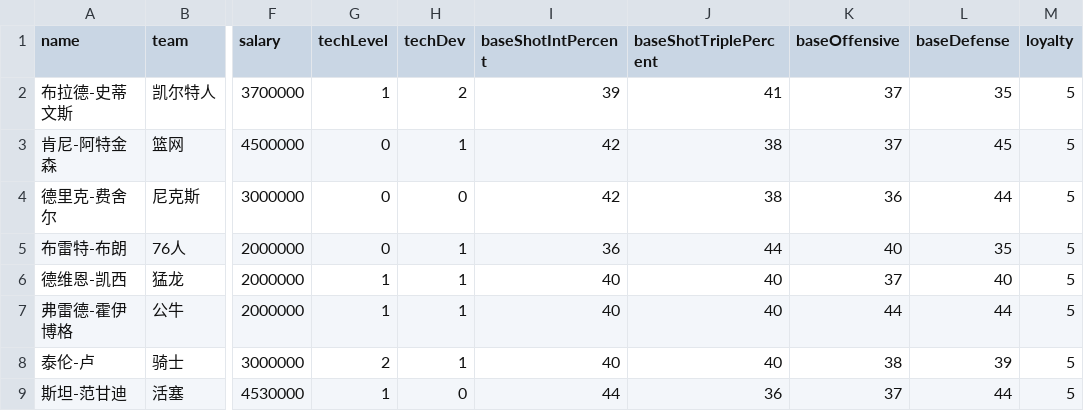
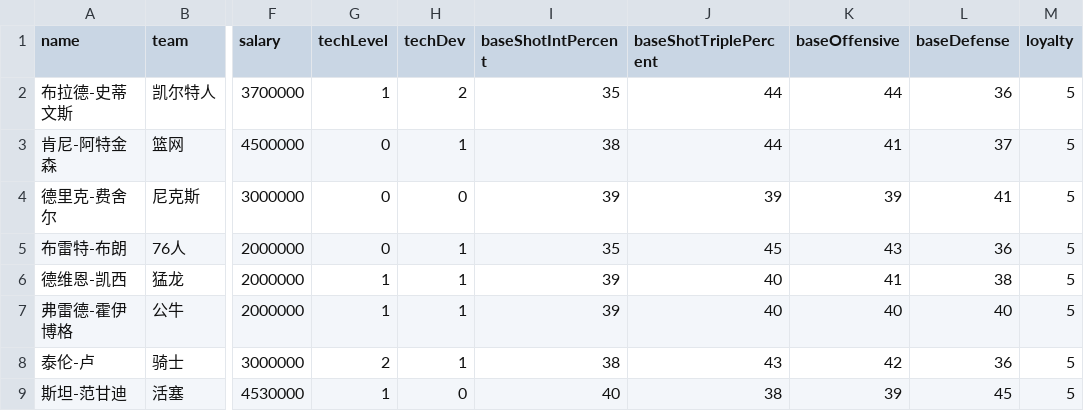
Before and after one commit to zyz9408/---NBA2k--, a CSV file: assets/data/coaches10.csv, drawn as a sheet; only a part is shown, gaps mark what is left out; the diff covers the shown part only; the diff names each change by its address in the sheet, - before the commit and + after, or states it on an @@ line.

```diff
--- a/assets/data/coaches10.csv
+++ b/assets/data/coaches10.csv
-I2 (baseShotIntPercent): 39
+I2 (baseShotIntPercent): 35
-J2 (baseShotTriplePercent): 41
+J2 (baseShotTriplePercent): 44
-K2 (baseOffensive): 37
+K2 (baseOffensive): 44
-L2 (baseDefense): 35
+L2 (baseDefense): 36
-I3 (baseShotIntPercent): 42
+I3 (baseShotIntPercent): 38
-J3 (baseShotTriplePercent): 38
+J3 (baseShotTriplePercent): 44
-K3 (baseOffensive): 37
+K3 (baseOffensive): 41
-L3 (baseDefense): 45
+L3 (baseDefense): 37
-I4 (baseShotIntPercent): 42
+I4 (baseShotIntPercent): 39
-J4 (baseShotTriplePercent): 38
+J4 (baseShotTriplePercent): 39
-K4 (baseOffensive): 36
+K4 (baseOffensive): 39
-L4 (baseDefense): 44
+L4 (baseDefense): 41
-I5 (baseShotIntPercent): 36
+I5 (baseShotIntPercent): 35
-J5 (baseShotTriplePercent): 44
+J5 (baseShotTriplePercent): 45
-K5 (baseOffensive): 40
+K5 (baseOffensive): 43
-L5 (baseDefense): 35
+L5 (baseDefense): 36
-I6:I7 (baseShotIntPercent): 40
+I6:I7 (baseShotIntPercent): 39
-K6 (baseOffensive): 37
+K6 (baseOffensive): 41
-L6 (baseDefense): 40
+L6 (baseDefense): 38
-K7 (baseOffensive): 44
+K7 (baseOffensive): 40
-L7 (baseDefense): 44
+L7 (baseDefense): 40
-I8 (baseShotIntPercent): 40
+I8 (baseShotIntPercent): 38
-J8 (baseShotTriplePercent): 40
+J8 (baseShotTriplePercent): 43
-K8 (baseOffensive): 38
+K8 (baseOffensive): 42
-L8 (baseDefense): 39
+L8 (baseDefense): 36
-I9 (baseShotIntPercent): 44
+I9 (baseShotIntPercent): 40
-J9 (baseShotTriplePercent): 36
+J9 (baseShotTriplePercent): 38
-K9 (baseOffensive): 37
+K9 (baseOffensive): 39
-L9 (baseDefense): 44
+L9 (baseDefense): 45
```
Also changed, not shown: 159 edited cells elsewhere in this file, assets/data/coaches01.csv, assets/data/coaches02.csv, 34 other files.
